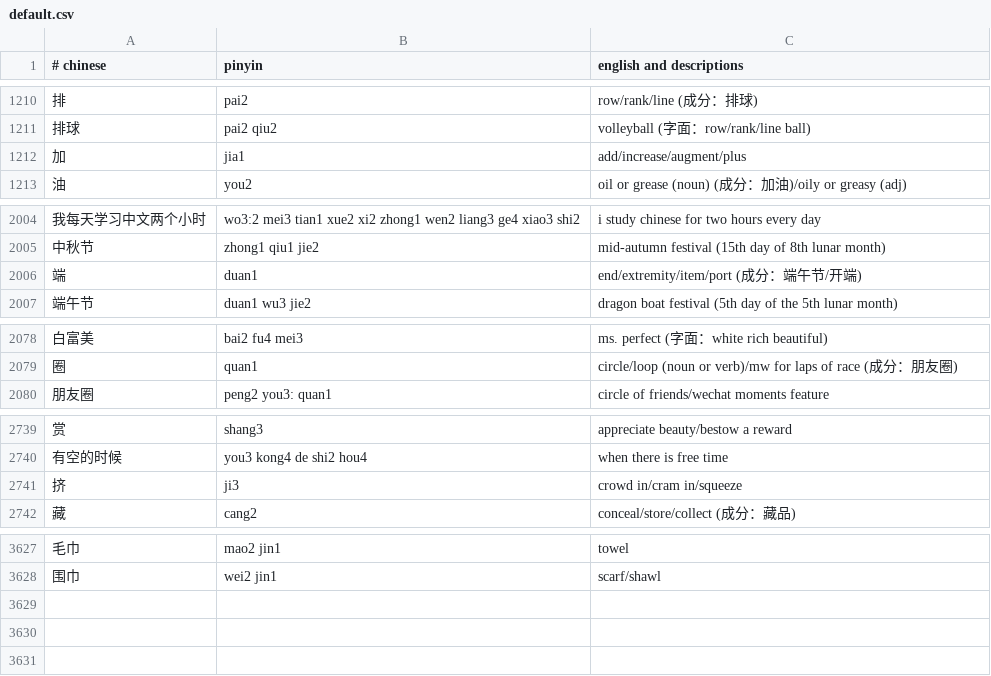
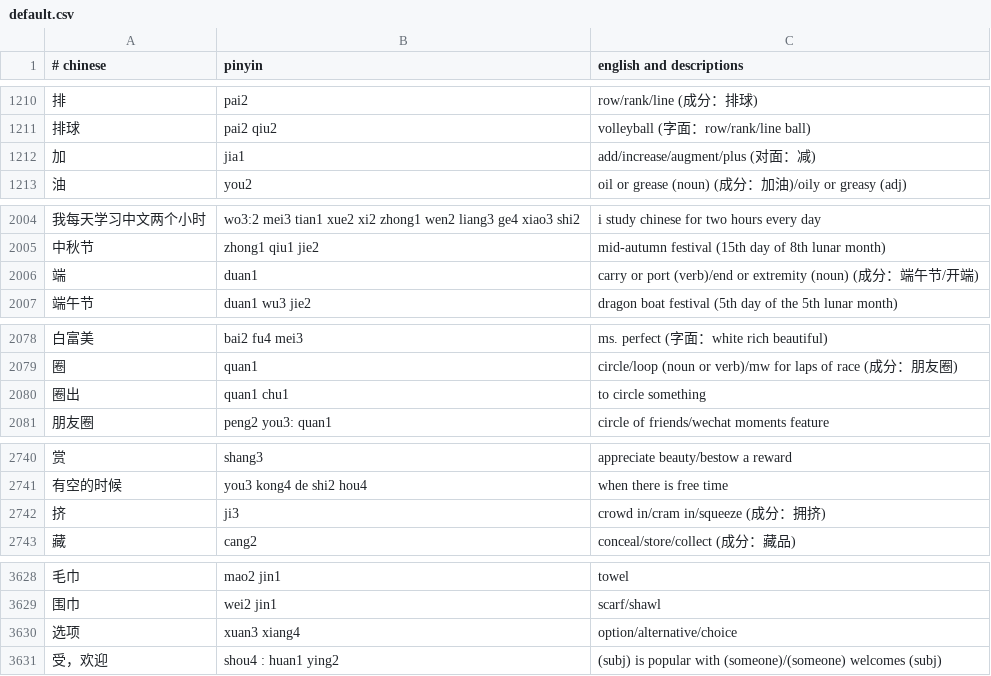
Before and after one commit to nickrusso42518/zhong, a CSV file: inputs/default.csv, drawn as a sheet; only a part is shown, gaps mark what is left out; the diff covers the shown part only.

Commit message:
words [ci skip]

```diff
--- a/inputs/default.csv
+++ b/inputs/default.csv
@@ -1211,3 +1211,3 @@
 排球,pai2 qiu2,volleyball (字面：row/rank/line ball)
-加,jia1,add/increase/augment/plus
+加,jia1,add/increase/augment/plus (对面：减)
 油,you2,oil or grease (noun) (成分：加油)/oily or greasy (adj)
@@ -2005,3 +2005,3 @@
 中秋节,zhong1 qiu1 jie2,mid-autumn festival (15th day of 8th lunar month)
-端,duan1,end/extremity/item/port (成分：端午节/开端)
+端,duan1,carry or port (verb)/end or extremity (noun) (成分：端午节/开端)
 端午节,duan1 wu3 jie2,dragon boat festival (5th day of the 5th lunar month)
@@ -2079,2 +2079,3 @@
 圈,quan1,circle/loop (noun or verb)/mw for laps of race (成分：朋友圈)
+圈出,quan1 chu1,to circle something
 朋友圈,peng2 you3: quan1,circle of friends/wechat moments feature
@@ -2740,3 +2741,3 @@
 有空的时候,you3 kong4 de shi2 hou4,when there is free time
-挤,ji3,crowd in/cram in/squeeze
+挤,ji3,crowd in/cram in/squeeze (成分：拥挤)
 藏,cang2,conceal/store/collect (成分：藏品)
@@ -3628 +3629,3 @@
 围巾,wei2 jin1,scarf/shawl
+选项,xuan3 xiang4,option/alternative/choice
+受，欢迎,shou4 : huan1 ying2,(subj) is popular with (someone)/(someone) welcomes (subj)
```
Also changed, not shown: 2 edited cells elsewhere in this file.
